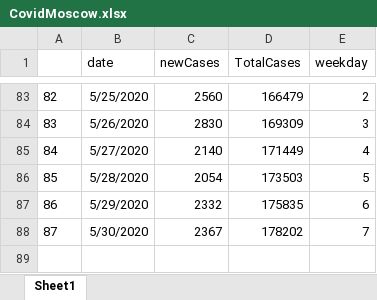
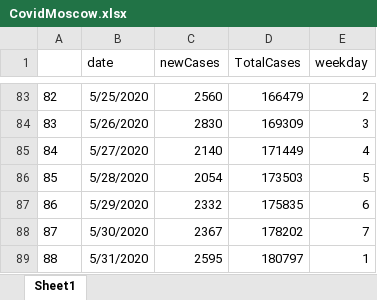
Before and after one commit to scox3/Coronavirus2020, an Excel workbook: data/CovidMoscow.xlsx, sheet Sheet1, drawn as a sheet; only a part is shown, gaps mark what is left out; values as stored, in another font and other column widths than the file's, no borders; the diff names each change by its address in the sheet, - before the commit and + after, or states it on an @@ line.

Commit message:
data update & minor bug

```diff
--- a/data/CovidMoscow.xlsx (sheet Sheet1)
+++ b/data/CovidMoscow.xlsx (sheet Sheet1)
+row 89: 88 | 5/31/2020 | 2595 | 180797 | 1
```
Also changed, not shown: 2 other files.
